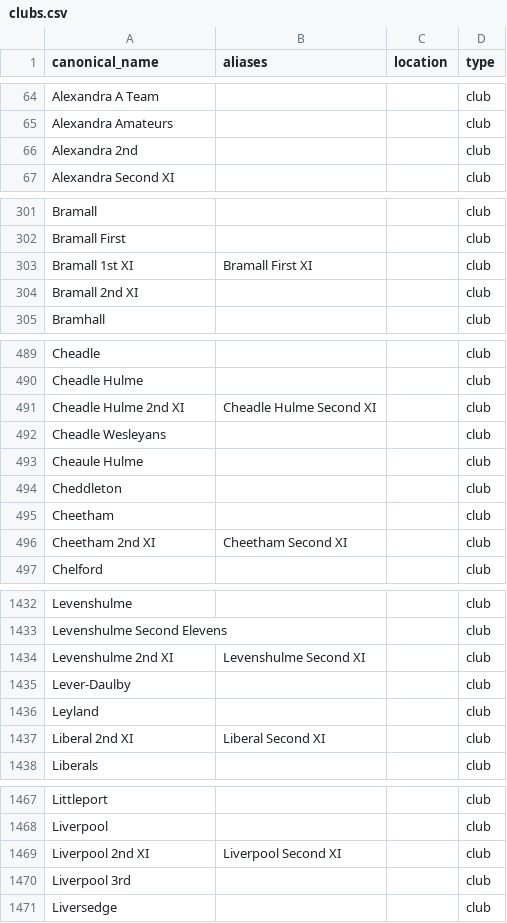
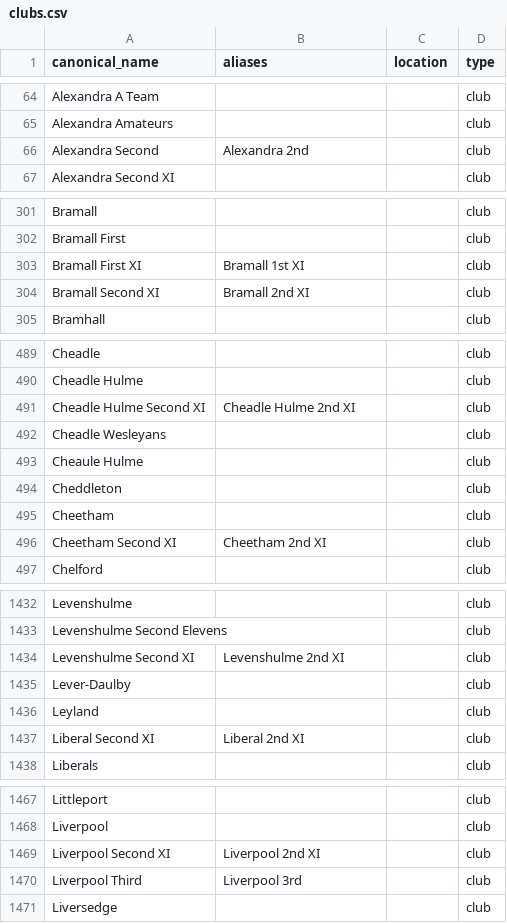
Before and after one commit to dwillis/tonywebb, a CSV file: clubs.csv, drawn as a sheet; only a part is shown, gaps mark what is left out; the diff covers the shown part only.

```diff
--- a/clubs.csv
+++ b/clubs.csv
@@ -65,3 +65,3 @@ Alexandra A Team,,,club
 Alexandra Amateurs,,,club
-Alexandra 2nd,,,club
+Alexandra Second,Alexandra 2nd,,club
 Alexandra Second XI,,,club
@@ -302,4 +302,4 @@ Bramall,,,club
 Bramall First,,,club
-Bramall 1st XI,Bramall First XI,,club
-Bramall 2nd XI,,,club
+Bramall First XI,Bramall 1st XI,,club
+Bramall Second XI,Bramall 2nd XI,,club
 Bramhall,,,club
@@ -490,3 +490,3 @@ Cheadle,,,club
 Cheadle Hulme,,,club
-Cheadle Hulme 2nd XI,Cheadle Hulme Second XI,,club
+Cheadle Hulme Second XI,Cheadle Hulme 2nd XI,,club
 Cheadle Wesleyans,,,club
@@ -495,3 +495,3 @@ Cheddleton,,,club
 Cheetham,,,club
-Cheetham 2nd XI,Cheetham Second XI,,club
+Cheetham Second XI,Cheetham 2nd XI,,club
 Chelford,,,club
@@ -1433,6 +1433,6 @@ Levenshulme,,,club
 Levenshulme Second Elevens,,,club
-Levenshulme 2nd XI,Levenshulme Second XI,,club
+Levenshulme Second XI,Levenshulme 2nd XI,,club
 Lever-Daulby,,,club
 Leyland,,,club
-Liberal 2nd XI,Liberal Second XI,,club
+Liberal Second XI,Liberal 2nd XI,,club
 Liberals,,,club
@@ -1468,4 +1468,4 @@ Littleport,,,club
 Liverpool,,,club
-Liverpool 2nd XI,Liverpool Second XI,,club
-Liverpool 3rd,,,club
+Liverpool Second XI,Liverpool 2nd XI,,club
+Liverpool Third,Liverpool 3rd,,club
 Liversedge,,,club
```
Also changed, not shown: 58 edited cells elsewhere in this file, match_index_willis.csv, 20 other files.
